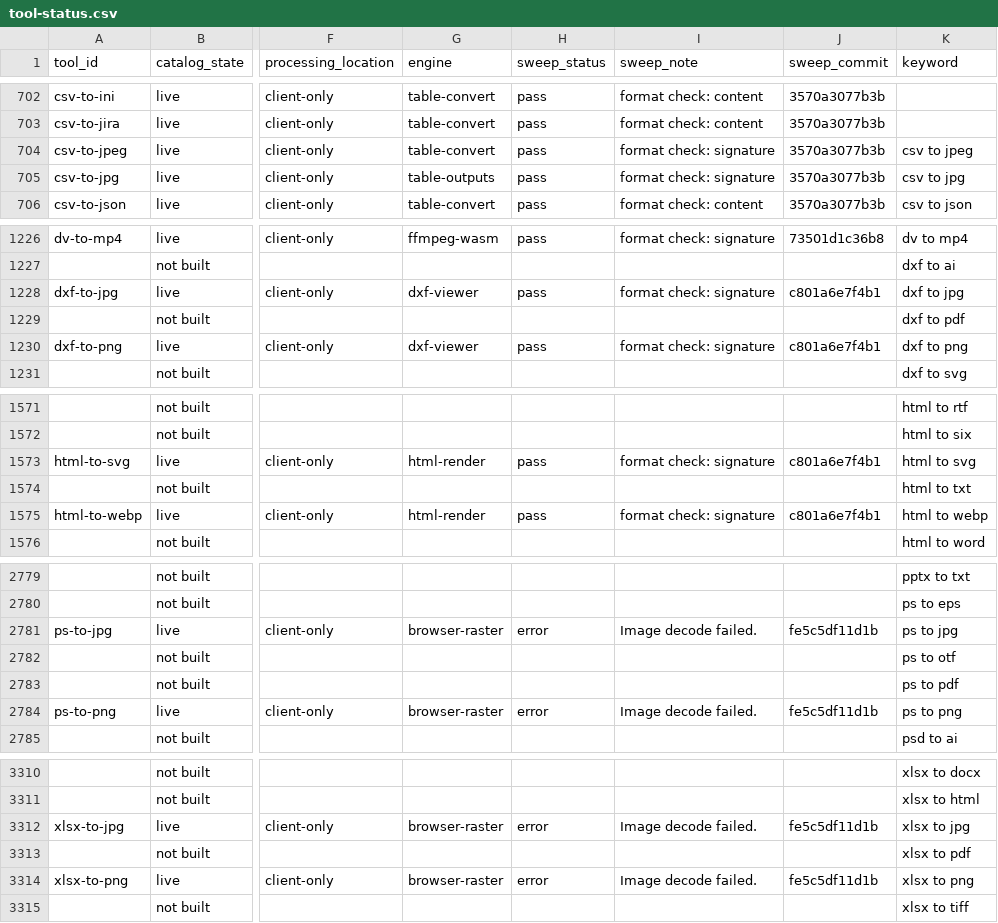
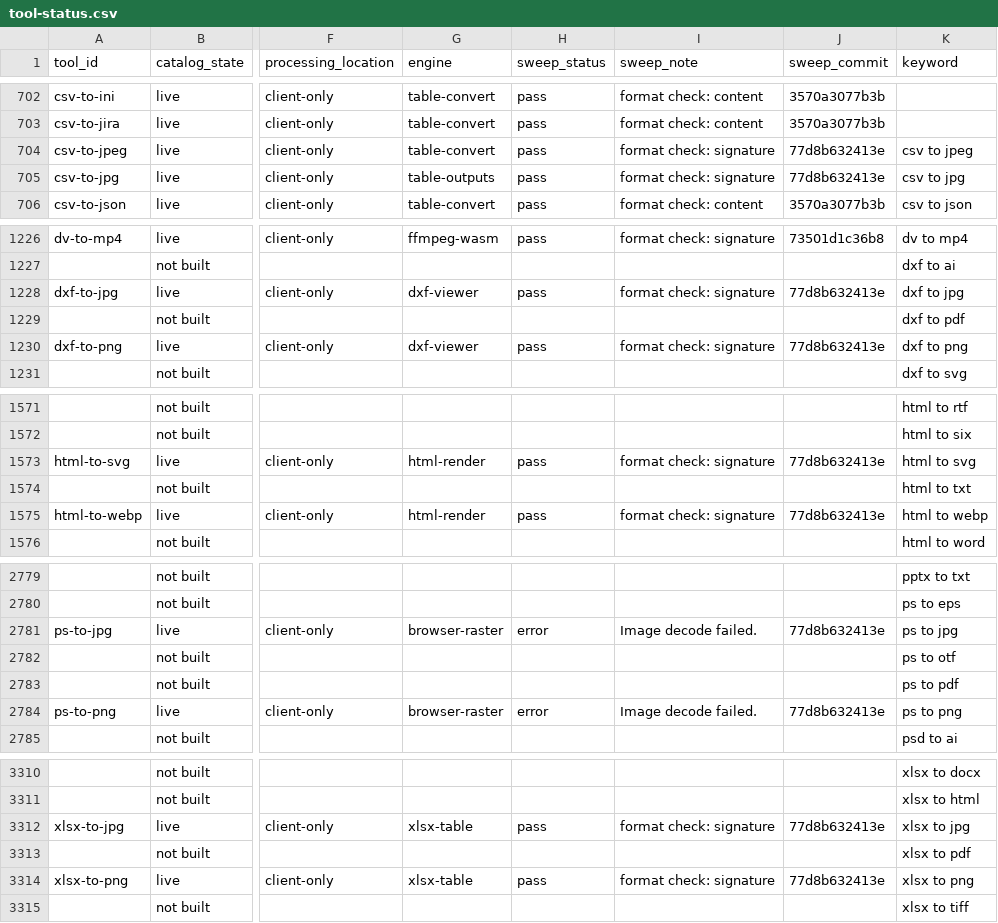
Before and after one commit to serpcompany/tools.serp.co, a CSV file: apps/tools/benchmarks/tool-status.csv, drawn as a sheet; only a part is shown, gaps mark what is left out; the diff covers the shown part only; the diff names each change by its address in the sheet, - before the commit and + after, or states it on an @@ line.

```diff
--- a/apps/tools/benchmarks/tool-status.csv
+++ b/apps/tools/benchmarks/tool-status.csv
-J704:J705 (sweep_commit): 3570a3077b3b
+J704:J705 (sweep_commit): 77d8b632413e
-J1228 (sweep_commit): c801a6e7f4b1
+J1228 (sweep_commit): 77d8b632413e
-J1230 (sweep_commit): c801a6e7f4b1
+J1230 (sweep_commit): 77d8b632413e
-J1573 (sweep_commit): c801a6e7f4b1
+J1573 (sweep_commit): 77d8b632413e
-J1575 (sweep_commit): c801a6e7f4b1
+J1575 (sweep_commit): 77d8b632413e
-J2781 (sweep_commit): fe5c5df11d1b
+J2781 (sweep_commit): 77d8b632413e
-J2784 (sweep_commit): fe5c5df11d1b
+J2784 (sweep_commit): 77d8b632413e
-G3312 (engine): browser-raster
+G3312 (engine): xlsx-table
-H3312 (sweep_status): error
+H3312 (sweep_status): pass
-I3312 (sweep_note): Image decode failed.
+I3312 (sweep_note): format check: signature
-J3312 (sweep_commit): fe5c5df11d1b
+J3312 (sweep_commit): 77d8b632413e
-G3314 (engine): browser-raster
+G3314 (engine): xlsx-table
-H3314 (sweep_status): error
+H3314 (sweep_status): pass
-I3314 (sweep_note): Image decode failed.
+I3314 (sweep_note): format check: signature
-J3314 (sweep_commit): fe5c5df11d1b
+J3314 (sweep_commit): 77d8b632413e
```
Also changed, not shown: 45 edited cells elsewhere in this file, 2 other files.
